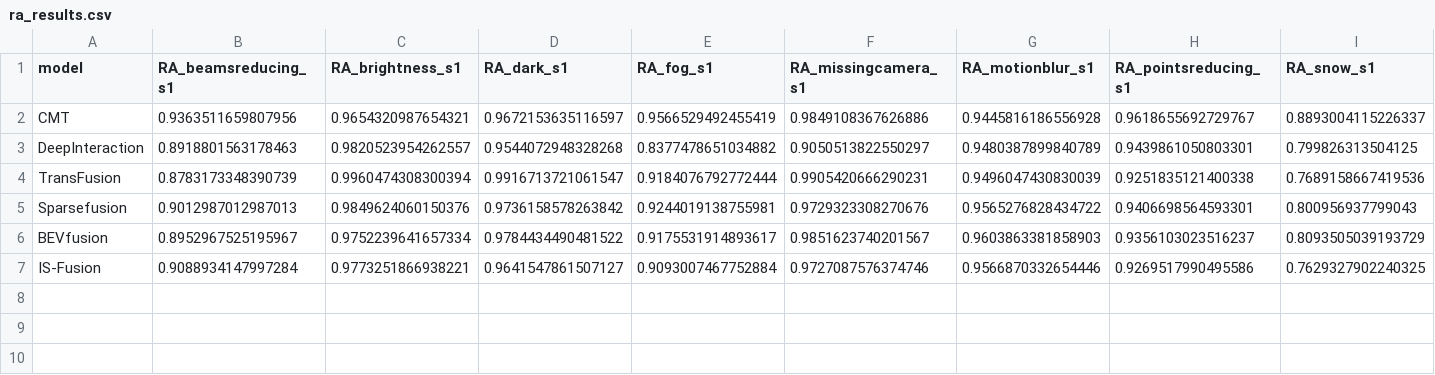
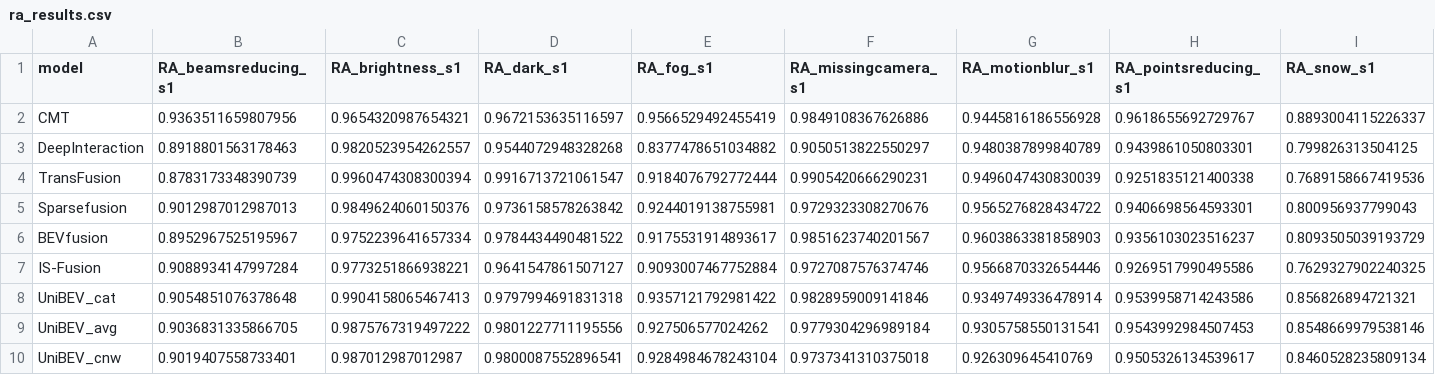
Before and after one commit to ika-rwth-aachen/MultiCorrupt, a CSV file: evaluation/ra_results.csv, drawn as a sheet; only a part is shown; rows hold the shown columns only; the diff names each change by its address in the sheet, - before the commit and + after, or states it on an @@ line.

```diff
--- a/evaluation/ra_results.csv
+++ b/evaluation/ra_results.csv
+row 8: UniBEV_cat | 0.9054851076378648 | 0.9904158065467413 | 0.9797994691831318 | 0.9357121792981422 | 0.9828959009141846 | 0.9349749336478914 | 0.9539958714243586 | 0.856826894721321
+row 9: UniBEV_avg | 0.9036831335866705 | 0.9875767319497222 | 0.9801227711195556 | 0.927506577024262 | 0.9779304296989184 | 0.9305758550131541 | 0.9543992984507453 | 0.8548669979538146
+row 10: UniBEV_cnw | 0.9019407558733401 | 0.987012987012987 | 0.9800087552896541 | 0.9284984678243104 | 0.9737341310375018 | 0.926309645410769 | 0.9505326134539617 | 0.8460528235809134
```
Also changed, not shown: evaluation/evaluations_nds.csv, evaluation/ra_results_brightness.csv, 14 other files.
